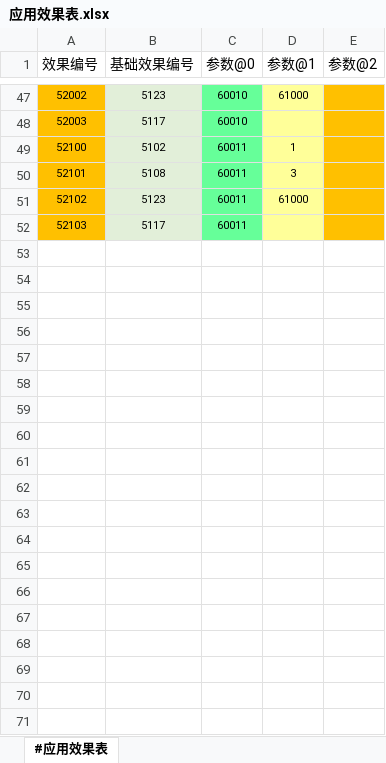
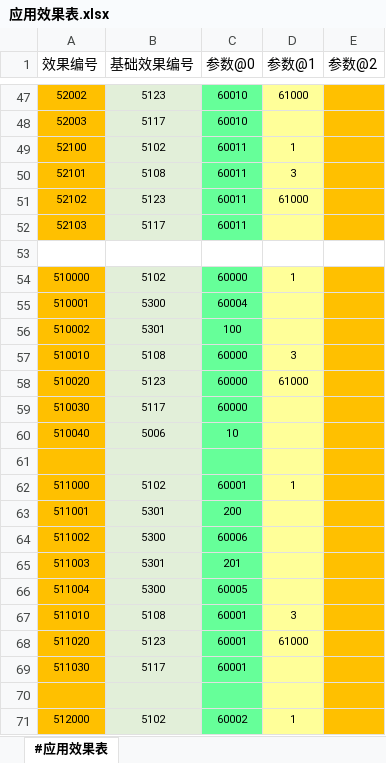
Before and after one commit to RadiumLZhang/Free-Casonry, an Excel workbook: ExcelConfig/pbjson/excel/应用效果表.xlsx, sheet #应用效果表, drawn as a sheet; only a part is shown, gaps mark what is left out; values as stored, in another font and other column widths than the file's, no borders; the diff covers the shown part only; the diff names each change by its address in the sheet, - before the commit and + after, or states it on an @@ line.

```diff
--- a/ExcelConfig/pbjson/excel/应用效果表.xlsx (sheet #应用效果表)
+++ b/ExcelConfig/pbjson/excel/应用效果表.xlsx (sheet #应用效果表)
+row 53: (empty)
+row 54: 510000 | 5102 | 60000 | 1
+row 55: 510001 | 5300 | 60004
+row 56: 510002 | 5301 | 100
+row 57: 510010 | 5108 | 60000 | 3
+row 58: 510020 | 5123 | 60000 | 61000
+row 59: 510030 | 5117 | 60000
+row 60: 510040 | 5006 | 10
+row 61: (empty)
+row 62: 511000 | 5102 | 60001 | 1
+row 63: 511001 | 5301 | 200
+row 64: 511002 | 5300 | 60006
+row 65: 511003 | 5301 | 201
+row 66: 511004 | 5300 | 60005
+row 67: 511010 | 5108 | 60001 | 3
+row 68: 511020 | 5123 | 60001 | 61000
+row 69: 511030 | 5117 | 60001
+row 70: (empty)
+row 71: 512000 | 5102 | 60002 | 1
```
Also changed, not shown: 94 added rows elsewhere in this sheet, ExcelConfig/pbjson/excel/事件配置表.xlsx, ExcelConfig/pbjson/excel/基础条件表.xlsx, 6 other files.
